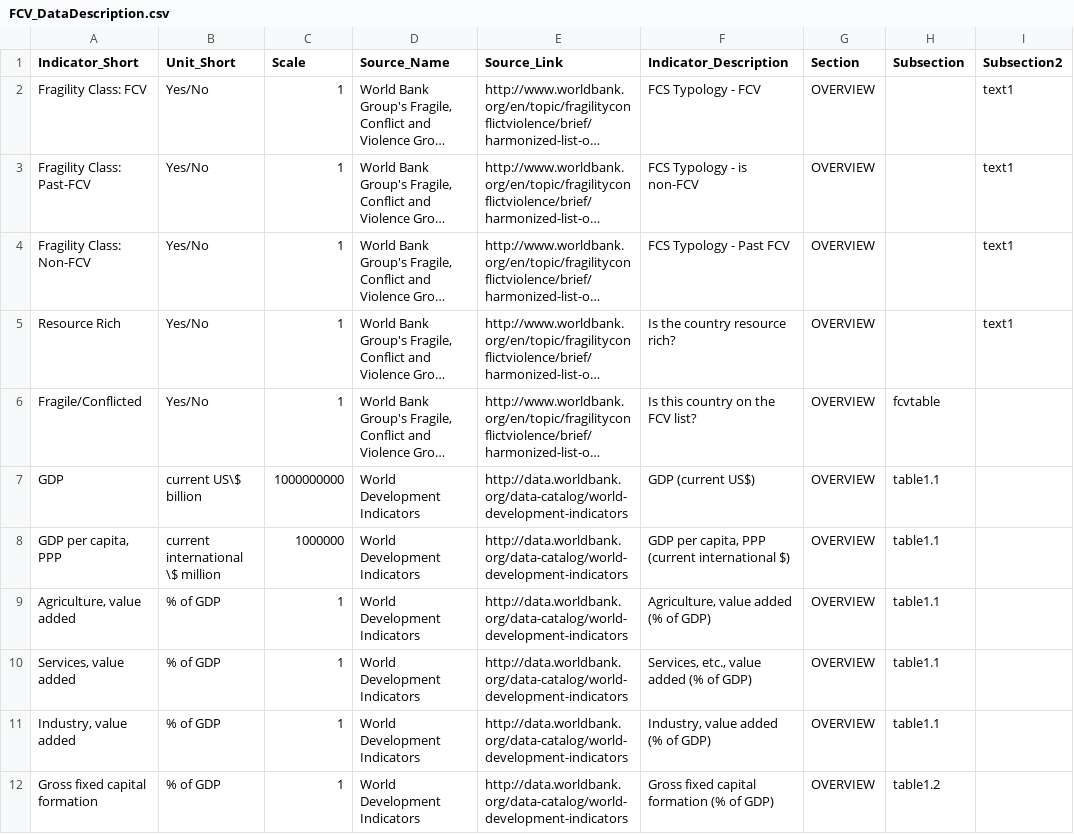
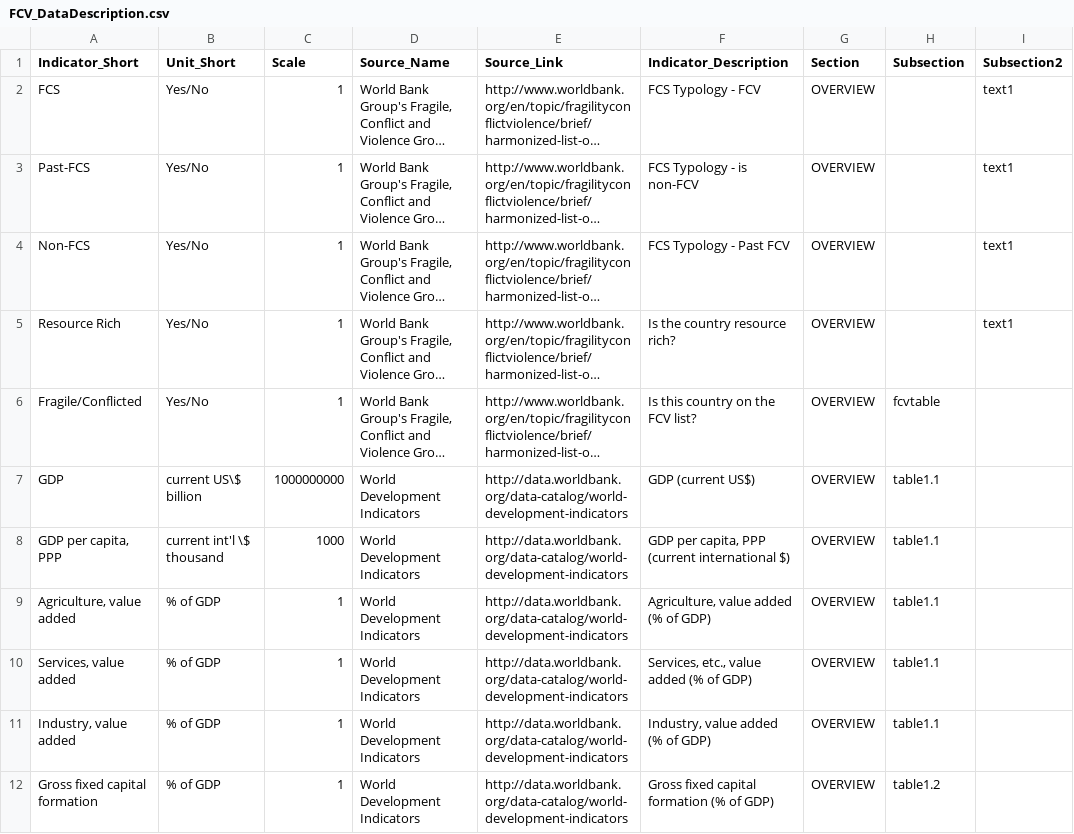
Before and after one commit to asRodelgo/reportGenerator360, a CSV file: templates/FCV_DataDescription.csv, drawn as a sheet; only a part is shown; long unchanged cells end in …; the diff covers the shown part only; the diff names each change by its address in the sheet, - before the commit and + after, or states it on an @@ line.

```diff
--- a/templates/FCV_DataDescription.csv
+++ b/templates/FCV_DataDescription.csv
-A2 (Indicator_Short): Fragility Class: FCV
+A2 (Indicator_Short): FCS
-A3 (Indicator_Short): Fragility Class: Past-FCV
+A3 (Indicator_Short): Past-FCS
-A4 (Indicator_Short): Fragility Class: Non-FCV
+A4 (Indicator_Short): Non-FCS
-B8 (Unit_Short): current international \$ million
+B8 (Unit_Short): current int'l \$ thousand
-C8 (Scale): 1000000
+C8 (Scale): 1000
```
Also changed, not shown: 3 edited cells elsewhere in this file, 2 other files.
